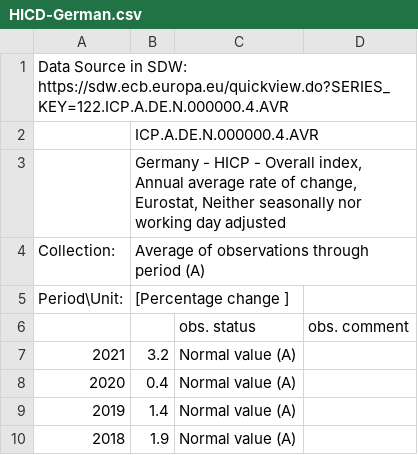
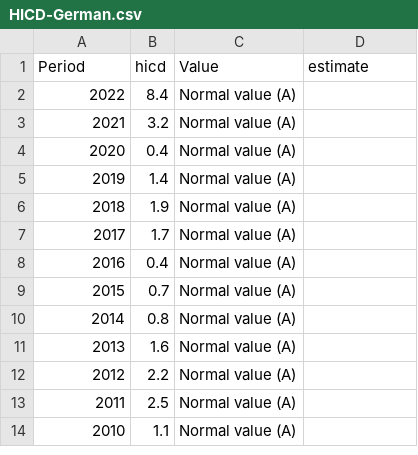
Before and after one commit to 1Jaroslav1/SAD_P1, a CSV file: Problem2/data/HICD-German.csv, drawn as a sheet; only a part is shown; the shorter side is filled out with more unchanged rows.

```diff
--- a/Problem2/data/HICD-German.csv
+++ b/Problem2/data/HICD-German.csv
@@ -1,7 +1,3 @@
-Data Source in SDW: https://sdw.ecb.europa.eu/quickview.do?SERIES_KEY=122.ICP.A.DE.N.000000.4.AVR
-,ICP.A.DE.N.000000.4.AVR
-,"Germany - HICP - Overall index, Annual average rate of change, Eurostat, Neither seasonally nor working day adjusted"
-Collection:,Average of observations through period (A)
-Period\Unit:,[Percentage change ]
-,,obs. status,obs. comment
+Period,hicd,Value,estimate
+2022,8.4,Normal value (A),
 2021,3.2,Normal value (A),
```
Also changed, not shown: 6 other files.
